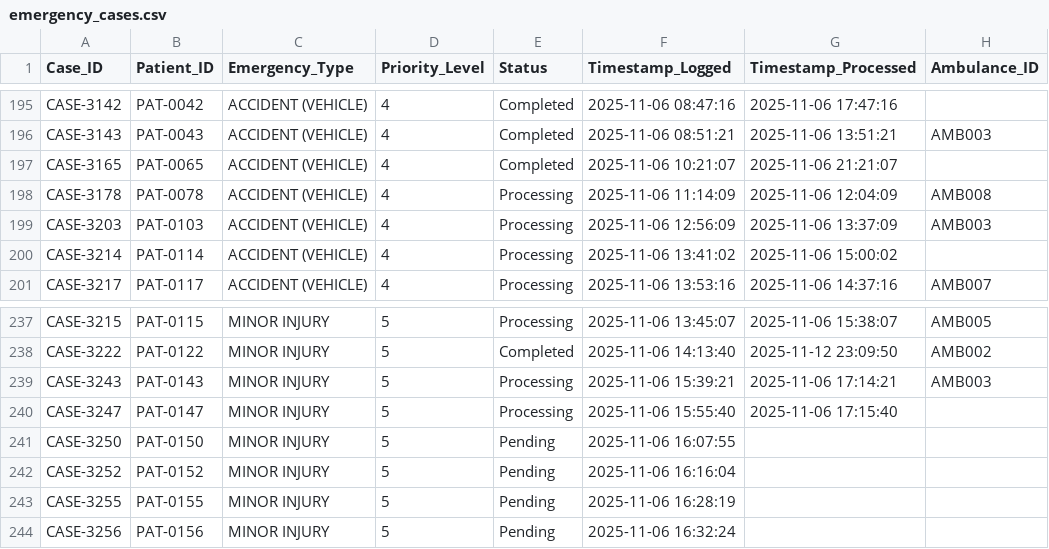
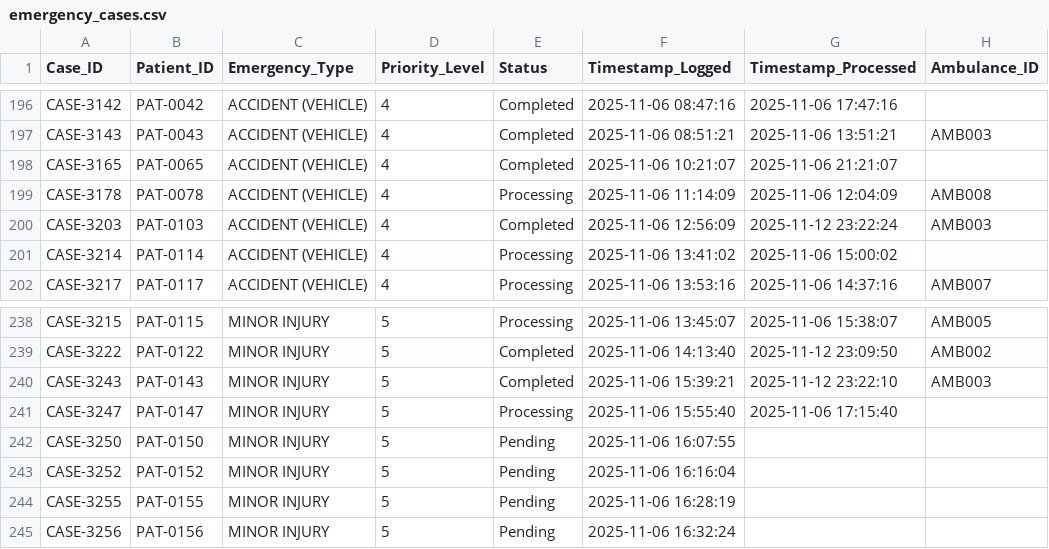
Before and after one commit to sevenpluseight/dstr-lab2, a CSV file: data/emergency_cases.csv, drawn as a sheet; only a part is shown, gaps mark what is left out; the diff covers the shown part only.

Commit message:
Update emergency_cases.csv to modify case statuses and timestamps for various incidents

```diff
--- a/data/emergency_cases.csv
+++ b/data/emergency_cases.csv
@@ -198,3 +199,3 @@ CASE-3165,PAT-0065,ACCIDENT (VEHICLE),4,Completed,2025-11-06 10:21:07,2025-11-06
 CASE-3178,PAT-0078,ACCIDENT (VEHICLE),4,Processing,2025-11-06 11:14:09,2025-11-06 12:04:09,AMB008
-CASE-3203,PAT-0103,ACCIDENT (VEHICLE),4,Processing,2025-11-06 12:56:09,2025-11-06 13:37:09,AMB003
+CASE-3203,PAT-0103,ACCIDENT (VEHICLE),4,Completed,2025-11-06 12:56:09,2025-11-12 23:22:24,AMB003
 CASE-3214,PAT-0114,ACCIDENT (VEHICLE),4,Processing,2025-11-06 13:41:02,2025-11-06 15:00:02,
@@ -238,3 +239,3 @@ CASE-3215,PAT-0115,MINOR INJURY,5,Processing,2025-11-06 13:45:07,2025-11-06 15:3
 CASE-3222,PAT-0122,MINOR INJURY,5,Completed,2025-11-06 14:13:40,2025-11-12 23:09:50,AMB002
-CASE-3243,PAT-0143,MINOR INJURY,5,Processing,2025-11-06 15:39:21,2025-11-06 17:14:21,AMB003
+CASE-3243,PAT-0143,MINOR INJURY,5,Completed,2025-11-06 15:39:21,2025-11-12 23:22:10,AMB003
 CASE-3247,PAT-0147,MINOR INJURY,5,Processing,2025-11-06 15:55:40,2025-11-06 17:15:40,
```
Also changed, not shown: 2 added rows, 1 removed row and 6 edited cells elsewhere in this file.
